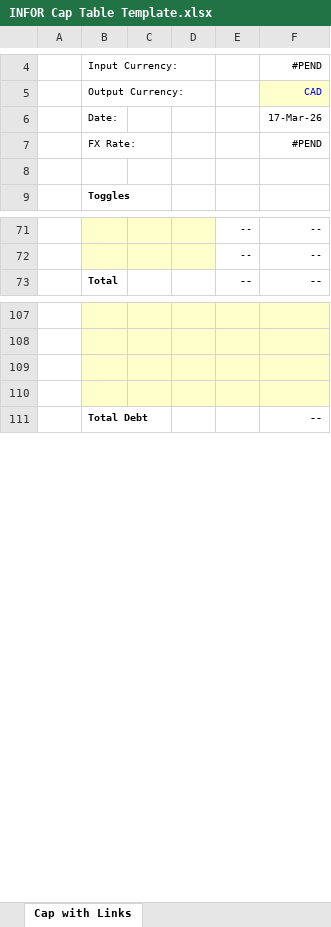
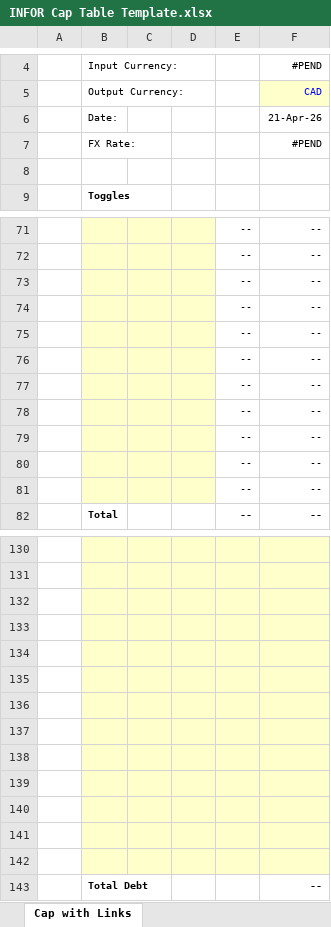
Before and after one commit to tatewilsonwork/infor-workflows, an Excel workbook: infor-workflows/templates/INFOR Cap Table Template.xlsx, sheet Cap with Links, drawn as a sheet; only a part is shown, gaps mark what is left out; values as stored, in another font and other column widths than the file's, no borders; conditional formats not drawn; the diff covers the shown part only; the diff names each change by its address in the sheet, - before the commit and + after, or states it on an @@ line.

```diff
--- a/infor-workflows/templates/INFOR Cap Table Template.xlsx (sheet Cap with Links)
+++ b/infor-workflows/templates/INFOR Cap Table Template.xlsx (sheet Cap with Links)
-F6: 17-Mar-26
+F6: 21-Apr-26
+row 73:  |  |  |  | -- | --
+row 74:  |  |  |  | -- | --
+row 75:  |  |  |  | -- | --
+row 76:  |  |  |  | -- | --
+row 77:  |  |  |  | -- | --
+row 78:  |  |  |  | -- | --
+row 79:  |  |  |  | -- | --
+row 80:  |  |  |  | -- | --
+row 81:  |  |  |  | -- | --
+row 134: (empty)
+row 135: (empty)
+row 136: (empty)
+row 137: (empty)
+row 138: (empty)
+row 139: (empty)
+row 140: (empty)
+row 141: (empty)
+row 142: (empty)
```
Also changed, not shown: 31 added rows and 1 edited cell elsewhere in this sheet, formulas that keep their value.
